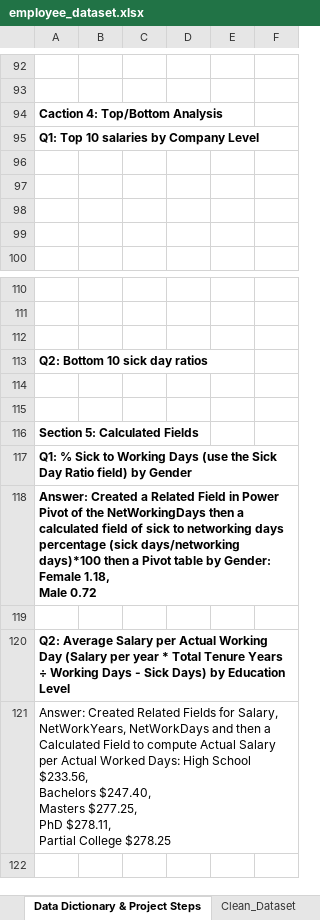
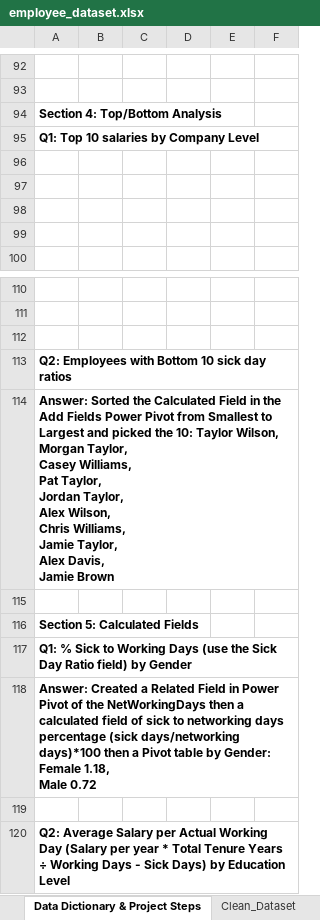
Before and after one commit to dumisanimukuchura/CycleSilicon-Inc.-Employee-Bike-Purchase-Dataset-Part-2-Pivot-Tables-Dashboard-by-D.Mukuchura, an Excel workbook: questions_and_analysis/employee_dataset.xlsx, sheet Data Dictionary & Project Steps, drawn as a sheet; only a part is shown, gaps mark what is left out; the shorter side is filled out with more unchanged rows; values as stored, in another font and other column widths than the file's, no borders; charts and pictures not drawn; ↵ is a line break in a cell; the diff names each change by its address in the sheet, - before the commit and + after, or states it on an @@ line.

Commit message:
Top-Bottom Analysis using Power Pivot

```diff
--- a/questions_and_analysis/employee_dataset.xlsx (sheet Data Dictionary & Project Steps)
+++ b/questions_and_analysis/employee_dataset.xlsx (sheet Data Dictionary & Project Steps)
-A94: Caction 4: Top/Bottom Analysis
+A94: Section 4: Top/Bottom Analysis
-A113: Q2: Bottom 10 sick day ratios
+A113: Q2: Employees with Bottom 10 sick day ratios
-A114: (empty)
+A114: Answer: Sorted the Calculated Field in the Add Fields Power Pivot from Smallest to Largest and picked the 10: Taylor Wilson, ↵ Morgan Taylor, ↵ Casey Williams, ↵ Pat Taylor, ↵ Jordan Taylor, ↵ Alex Wilson, ↵ Chris Williams, ↵ Jamie Taylor, ↵ Alex Davis, ↵ Jamie Brown
```
Also changed, not shown: 1 other file.
